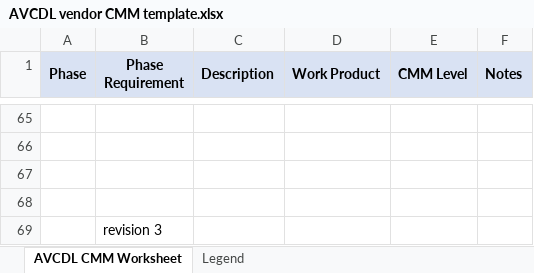
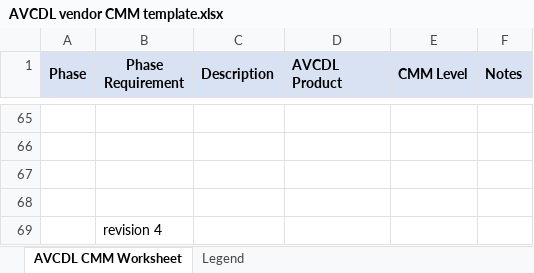
Before and after one commit to nutonomy/AVCDL, an Excel workbook: distribution/reference_documents/templates/AVCDL vendor CMM template.xlsx, sheet AVCDL CMM Worksheet, drawn as a sheet; only a part is shown, gaps mark what is left out; values as stored, in another font and other column widths than the file's, no borders; the diff names each change by its address in the sheet, - before the commit and + after, or states it on an @@ line.

Commit message:
updated AVCDL vendor CMM template spreadsheet (error in column header)

```diff
--- a/distribution/reference_documents/templates/AVCDL vendor CMM template.xlsx (sheet AVCDL CMM Worksheet)
+++ b/distribution/reference_documents/templates/AVCDL vendor CMM template.xlsx (sheet AVCDL CMM Worksheet)
-D1: Work Product
+D1: AVCDL Product
-B69 (Phase Requirement): revision 3
+B69 (Phase Requirement): revision 4
```
Also changed, not shown: source/reference_documents/templates/AVCDL vendor CMM template.xlsx.
